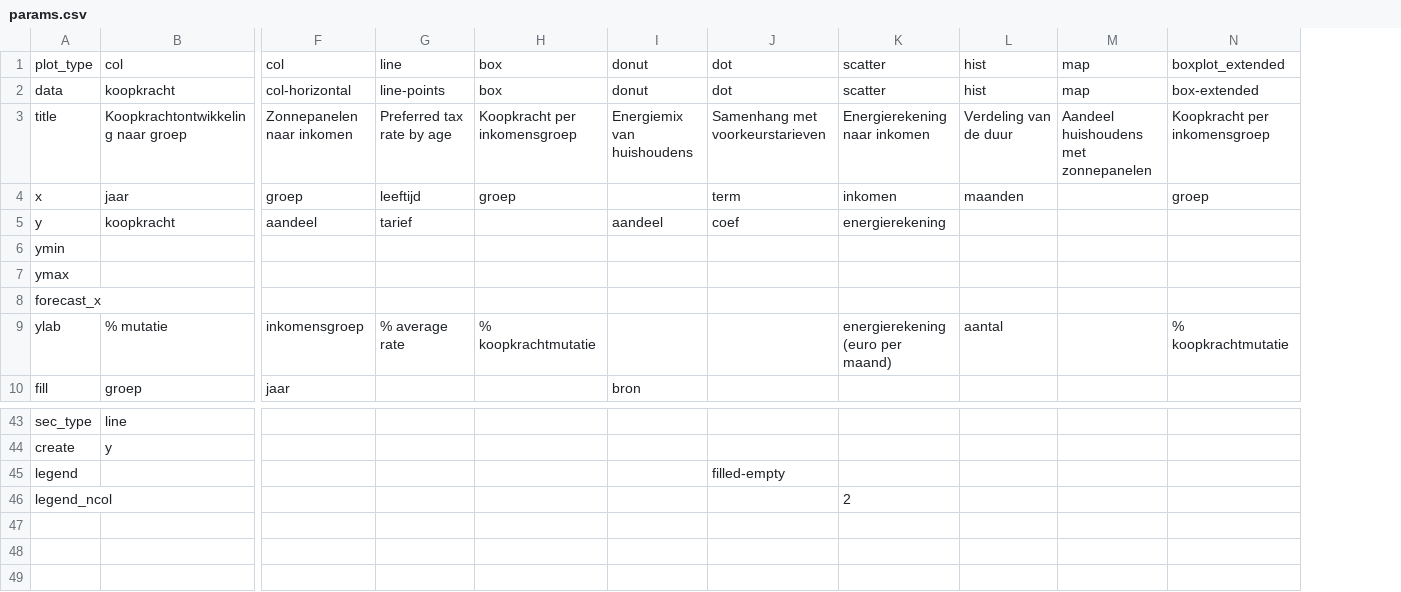
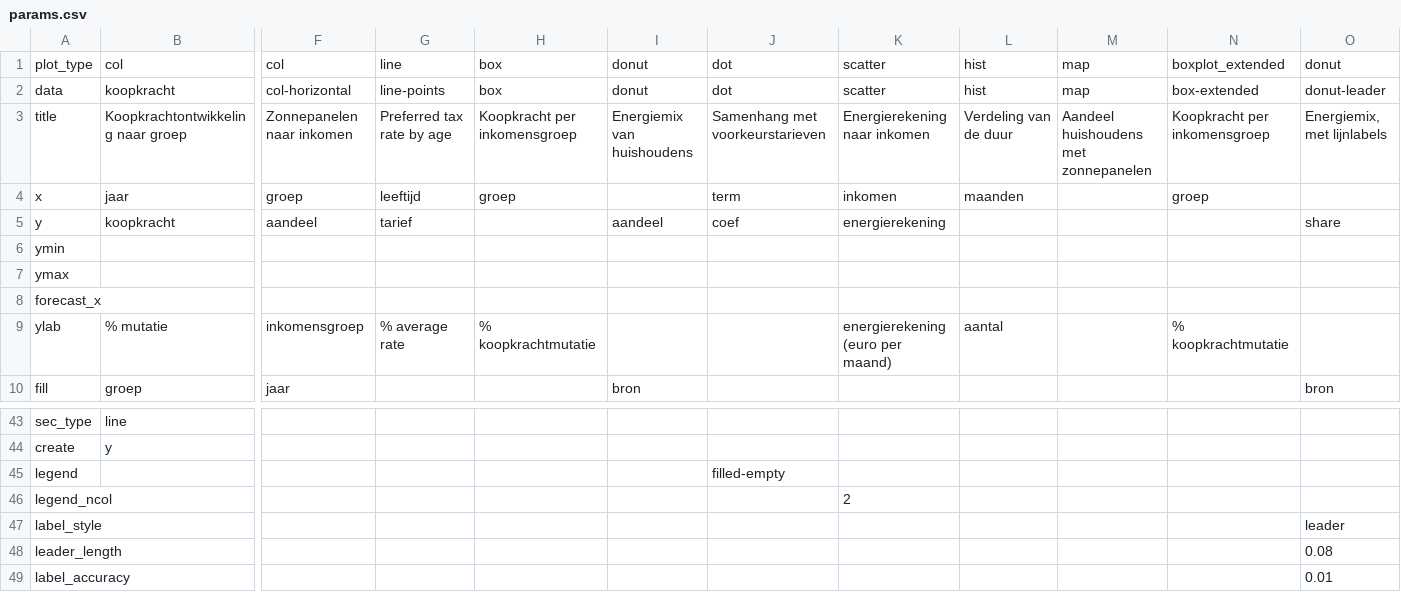
Before and after one commit to joris-klingen/ggcpb, a CSV file: inst/examples/params.csv, drawn as a sheet; only a part is shown, gaps mark what is left out; rows hold the shown columns only; the diff names each change by its address in the sheet, - before the commit and + after, or states it on an @@ line.

```diff
--- a/inst/examples/params.csv
+++ b/inst/examples/params.csv
+column O, rows 1-10: donut | donut-leader | Energiemix, met lijnlabels |  | share |  |  |  |  | bron
+row 47: label_style |  |  |  |  |  |  |  |  |  |  | leader
+row 48: leader_length |  |  |  |  |  |  |  |  |  |  | 0.08
+row 49: label_accuracy |  |  |  |  |  |  |  |  |  |  | 0.01
```
Also changed, not shown: 5 other files.
